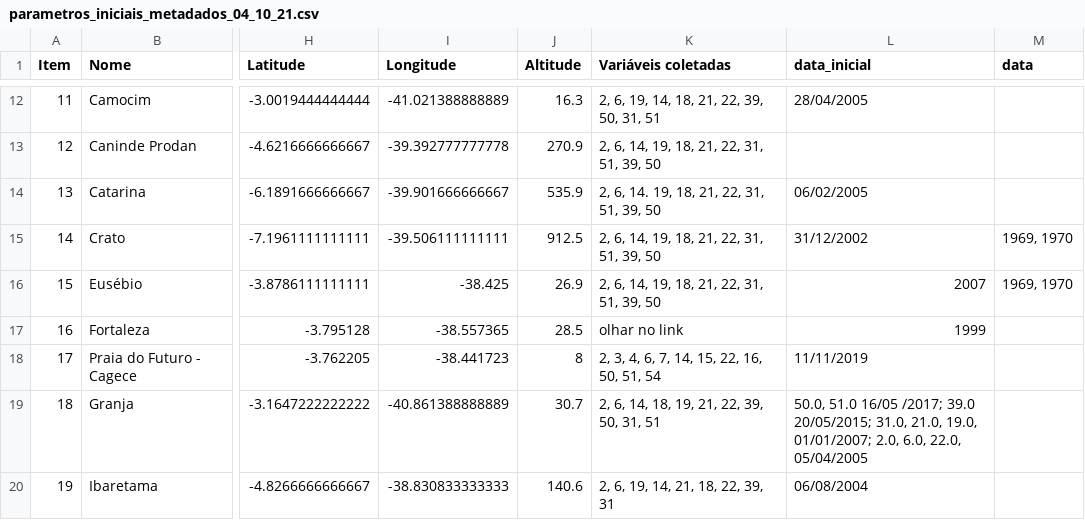
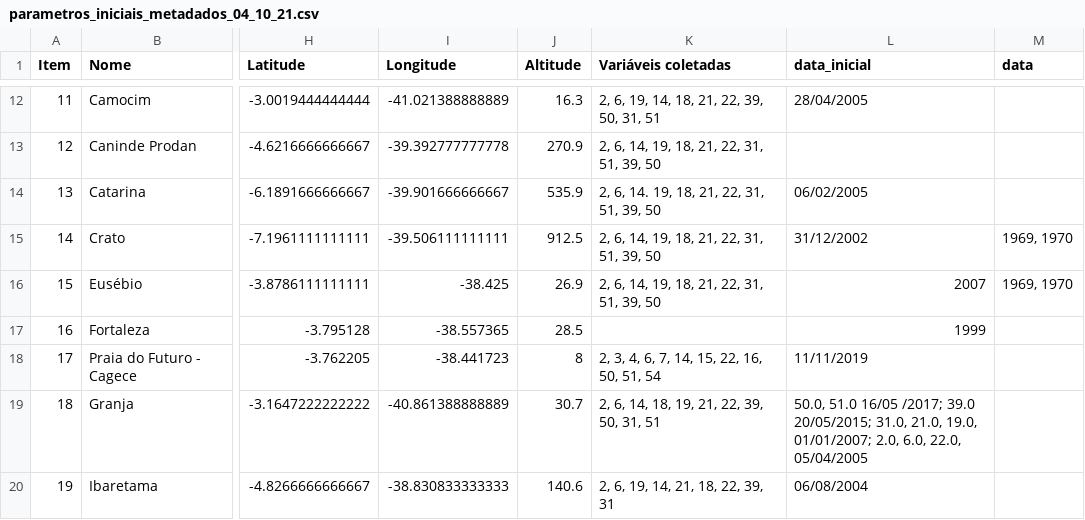
Before and after one commit to RafaelaSG/test_database, a CSV file: parametros_iniciais_metadados_04_10_21.csv, drawn as a sheet; only a part is shown, gaps mark what is left out; the diff names each change by its address in the sheet, - before the commit and + after, or states it on an @@ line.

Commit message:
Update parametros_iniciais_metadados_04_10_21.csv

```diff
--- a/parametros_iniciais_metadados_04_10_21.csv
+++ b/parametros_iniciais_metadados_04_10_21.csv
-K17 (Variáveis coletadas): olhar no link
+K17 (Variáveis coletadas): (empty)
```
